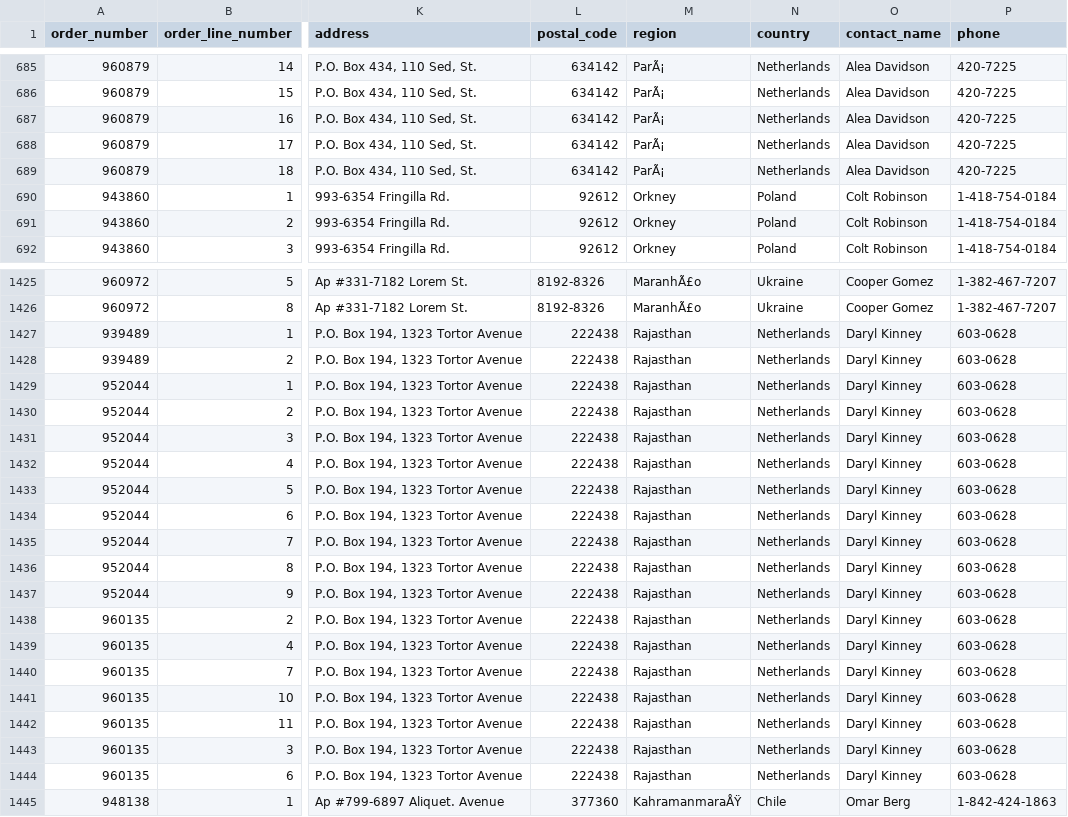
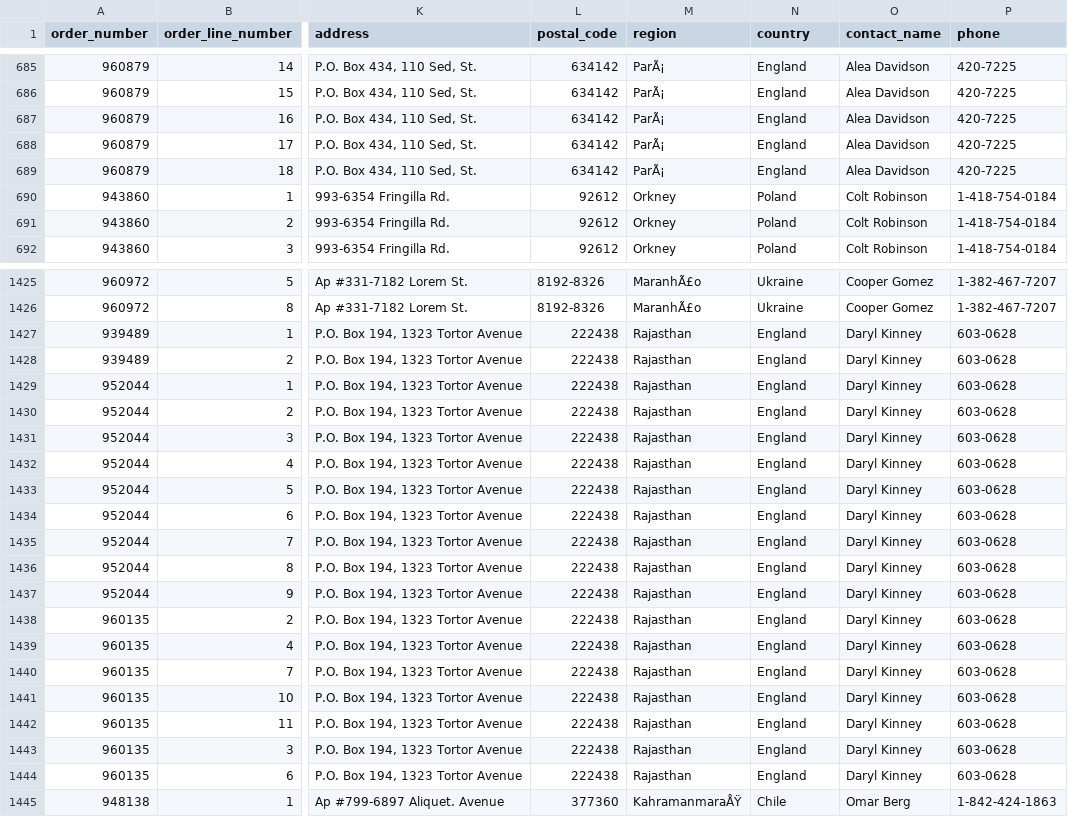
Before and after one commit to cdp-ucsc/dbt-business-intelligence, a CSV file: seeds/sales_data_raw.csv, drawn as a sheet; only a part is shown, gaps mark what is left out; the diff covers the shown part only; the diff names each change by its address in the sheet, - before the commit and + after, or states it on an @@ line.

```diff
--- a/seeds/sales_data_raw.csv
+++ b/seeds/sales_data_raw.csv
-N685:N689 (country): Netherlands
+N685:N689 (country): England
-N1427:N1444 (country): Netherlands
+N1427:N1444 (country): England
```
Also changed, not shown: 108 edited cells elsewhere in this file.
